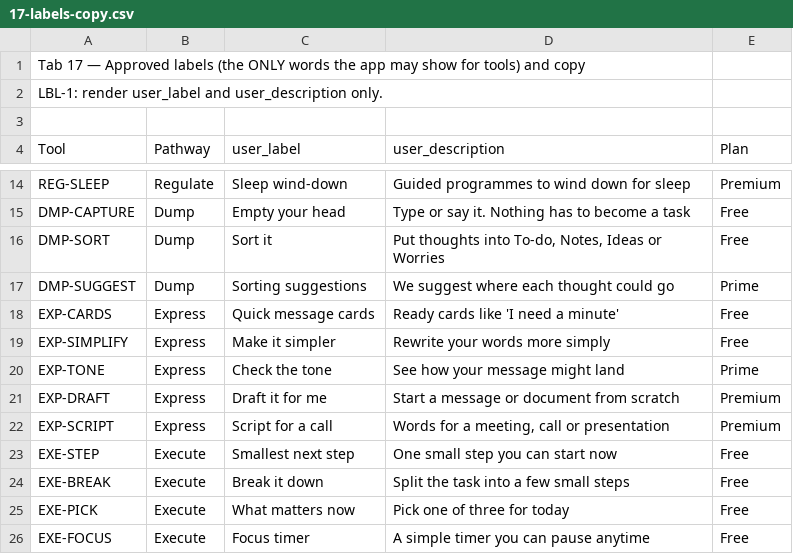
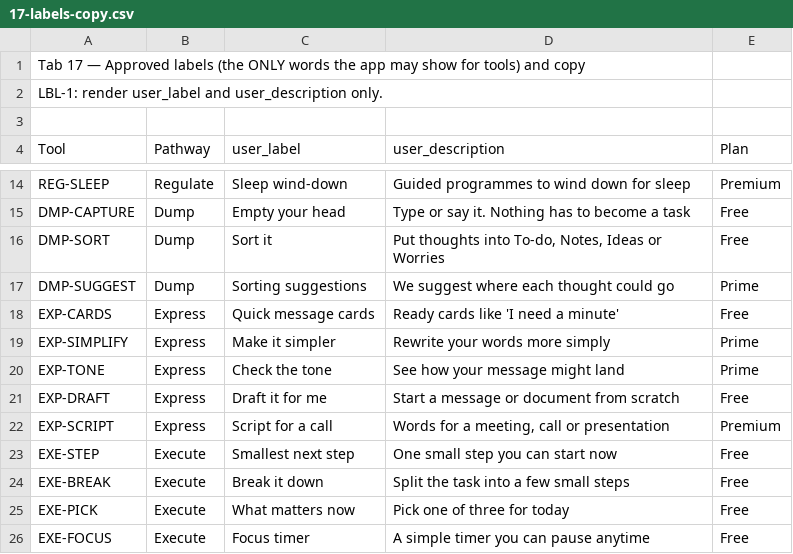
Before and after one commit to Twilight-Techy/figcit-backend, a CSV file: docs/specs/rules-engine-v5/17-labels-copy.csv, drawn as a sheet; only a part is shown, gaps mark what is left out.

```diff
--- a/docs/specs/rules-engine-v5/17-labels-copy.csv
+++ b/docs/specs/rules-engine-v5/17-labels-copy.csv
@@ -18,5 +18,5 @@ DMP-SUGGEST,Dump,Sorting suggestions,We suggest where each thought could go,Prim
 EXP-CARDS,Express,Quick message cards,Ready cards like 'I need a minute',Free
-EXP-SIMPLIFY,Express,Make it simpler,Rewrite your words more simply,Free
+EXP-SIMPLIFY,Express,Make it simpler,Rewrite your words more simply,Prime
 EXP-TONE,Express,Check the tone,See how your message might land,Prime
-EXP-DRAFT,Express,Draft it for me,Start a message or document from scratch,Premium
+EXP-DRAFT,Express,Draft it for me,Start a message or document from scratch,Free
 EXP-SCRIPT,Express,Script for a call,"Words for a meeting, call or presentation",Premium
```
Also changed, not shown: 3 other files.
